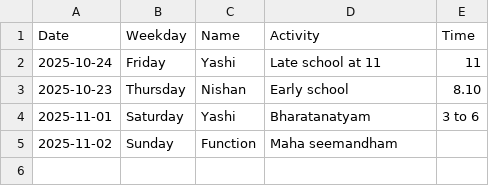
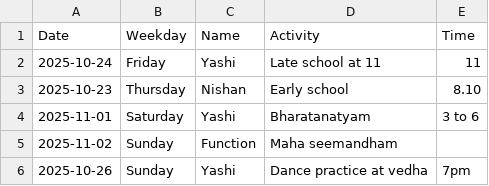
Before and after one commit to DivKumR/Mypersonal_SchedulerApp, a CSV file: schedule.csv, drawn as a sheet.

Commit message:
Add event(s) via UI

```diff
--- a/schedule.csv
+++ b/schedule.csv
@@ -5 +5,2 @@ Date,Weekday,Name,Activity,Time
 2025-11-02,Sunday,Function ,Maha seemandham,
+2025-10-26,Sunday,Yashi ,Dance practice at vedha,7pm
```
